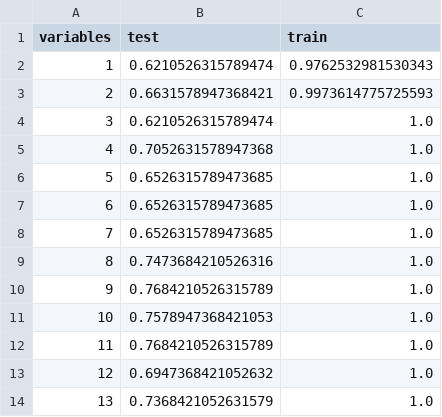
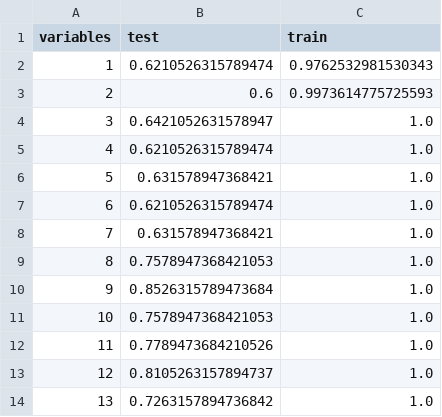
Before and after one commit to ahmetcankal/bagimsiz_denetim, a CSV file: Results/Decision Tree_results.csv, drawn as a sheet.

```diff
--- a/Results/Decision Tree_results.csv
+++ b/Results/Decision Tree_results.csv
@@ -2,13 +2,13 @@ variables,test,train
 1,0.6210526315789474,0.9762532981530343
-2,0.6631578947368421,0.9973614775725593
-3,0.6210526315789474,1.0
-4,0.7052631578947368,1.0
-5,0.6526315789473685,1.0
-6,0.6526315789473685,1.0
-7,0.6526315789473685,1.0
-8,0.7473684210526316,1.0
-9,0.7684210526315789,1.0
+2,0.6,0.9973614775725593
+3,0.6421052631578947,1.0
+4,0.6210526315789474,1.0
+5,0.631578947368421,1.0
+6,0.6210526315789474,1.0
+7,0.631578947368421,1.0
+8,0.7578947368421053,1.0
+9,0.8526315789473684,1.0
 10,0.7578947368421053,1.0
-11,0.7684210526315789,1.0
-12,0.6947368421052632,1.0
-13,0.7368421052631579,1.0
+11,0.7789473684210526,1.0
+12,0.8105263157894737,1.0
+13,0.7263157894736842,1.0
```
Also changed, not shown: Results/random forest_results.csv, Results/svm_linear_results.csv, 14 other files.
